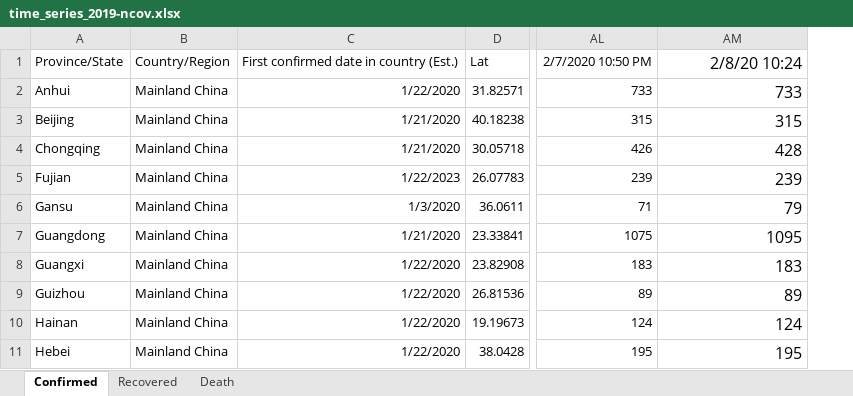
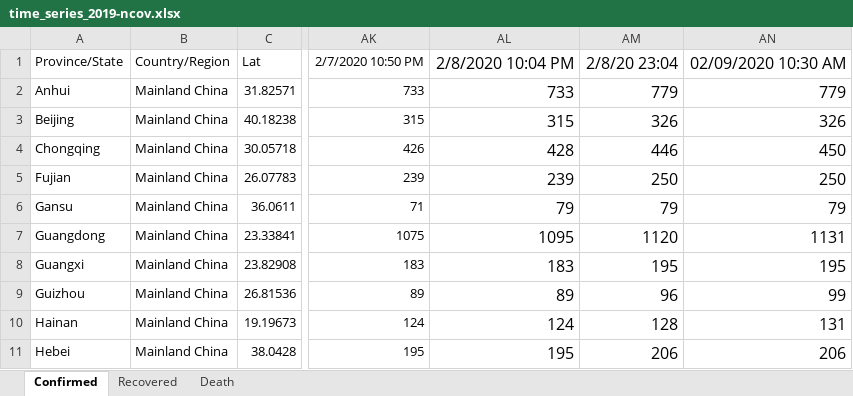
Before and after one commit to eMALI-IO/2019-nCoV, an Excel workbook: Dataset/time_series_2019-ncov.xlsx, sheet Confirmed, drawn as a sheet; only a part is shown, gaps mark what is left out; values as stored, in another font and other column widths than the file's, no borders; charts and pictures not drawn; removed rows and columns are numbered as before the commit, all else as after; the diff names each change by its address in the sheet, - before the commit and + after, or states it on an @@ line.

```diff
--- a/Dataset/time_series_2019-ncov.xlsx (sheet Confirmed)
+++ b/Dataset/time_series_2019-ncov.xlsx (sheet Confirmed)
-column C, rows 1-11: First confirmed date in country (Est.) | 1/22/2020 | 1/21/2020 | 1/21/2020 | 1/22/2023 | 1/3/2020 | 1/21/2020 | 1/22/2020 | 1/22/2020 | 1/22/2020 | 1/22/2020
+column AM, rows 1-11: 2/8/20 23:04 | 779 | 326 | 446 | 250 | 79 | 1120 | 195 | 96 | 128 | 206
+column AN, rows 1-11: 02/09/2020 10:30 AM | 779 | 326 | 450 | 250 | 79 | 1131 | 195 | 99 | 131 | 206
-AL1: 2/8/20 10:24
+AL1: 2/8/2020 10:04 PM
```
Also changed, not shown: sheet Death, sheet Recovered, Dataset/Novel Coronavirus (2019-nCoV) Cases, provided by CN_HK.xlsx, Dataset/Novel Coronavirus (2019-nCoV) Cases, provided by JHU CSSE.xlsx.
